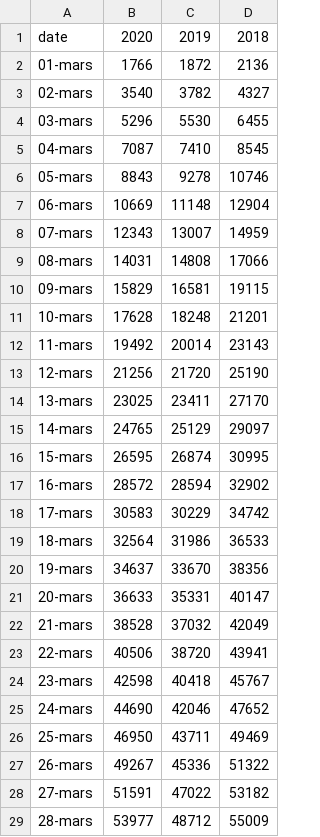
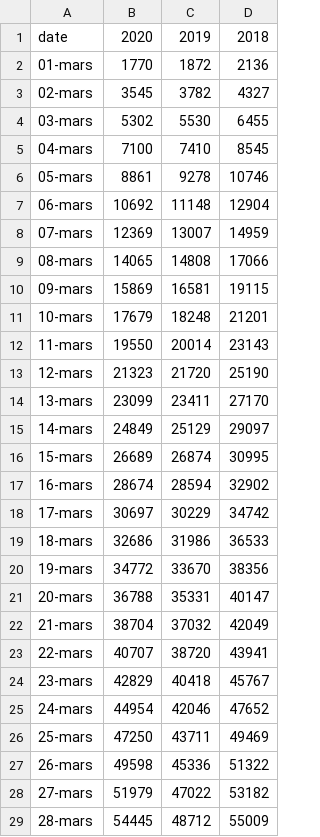
Before and after one commit to sebastianhohmann/covid19_total_death, a CSV file: france/total_deaths/total_deaths_france.csv, drawn as a sheet; only a part is shown; the diff covers the shown part only.

```diff
--- a/france/total_deaths/total_deaths_france.csv
+++ b/france/total_deaths/total_deaths_france.csv
@@ -1,29 +1,29 @@
 date,2020,2019,2018
-01-mars ,1766,1872,2136
-02-mars ,3540,3782,4327
-03-mars ,5296,5530,6455
-04-mars ,7087,7410,8545
-05-mars ,8843,9278,10746
-06-mars ,10669,11148,12904
-07-mars ,12343,13007,14959
-08-mars ,14031,14808,17066
-09-mars ,15829,16581,19115
-10-mars ,17628,18248,21201
-11-mars ,19492,20014,23143
-12-mars ,21256,21720,25190
-13-mars ,23025,23411,27170
-14-mars ,24765,25129,29097
-15-mars ,26595,26874,30995
-16-mars ,28572,28594,32902
-17-mars ,30583,30229,34742
-18-mars ,32564,31986,36533
-19-mars ,34637,33670,38356
-20-mars ,36633,35331,40147
-21-mars ,38528,37032,42049
-22-mars ,40506,38720,43941
-23-mars ,42598,40418,45767
-24-mars ,44690,42046,47652
-25-mars ,46950,43711,49469
-26-mars ,49267,45336,51322
-27-mars ,51591,47022,53182
-28-mars ,53977,48712,55009
+01-mars ,1770,1872,2136
+02-mars ,3545,3782,4327
+03-mars ,5302,5530,6455
+04-mars ,7100,7410,8545
+05-mars ,8861,9278,10746
+06-mars ,10692,11148,12904
+07-mars ,12369,13007,14959
+08-mars ,14065,14808,17066
+09-mars ,15869,16581,19115
+10-mars ,17679,18248,21201
+11-mars ,19550,20014,23143
+12-mars ,21323,21720,25190
+13-mars ,23099,23411,27170
+14-mars ,24849,25129,29097
+15-mars ,26689,26874,30995
+16-mars ,28674,28594,32902
+17-mars ,30697,30229,34742
+18-mars ,32686,31986,36533
+19-mars ,34772,33670,38356
+20-mars ,36788,35331,40147
+21-mars ,38704,37032,42049
+22-mars ,40707,38720,43941
+23-mars ,42829,40418,45767
+24-mars ,44954,42046,47652
+25-mars ,47250,43711,49469
+26-mars ,49598,45336,51322
+27-mars ,51979,47022,53182
+28-mars ,54445,48712,55009
```
Also changed, not shown: 16 edited cells elsewhere in this file, france/COVID_deaths/covid_deaths_france.csv, 1 other file.
